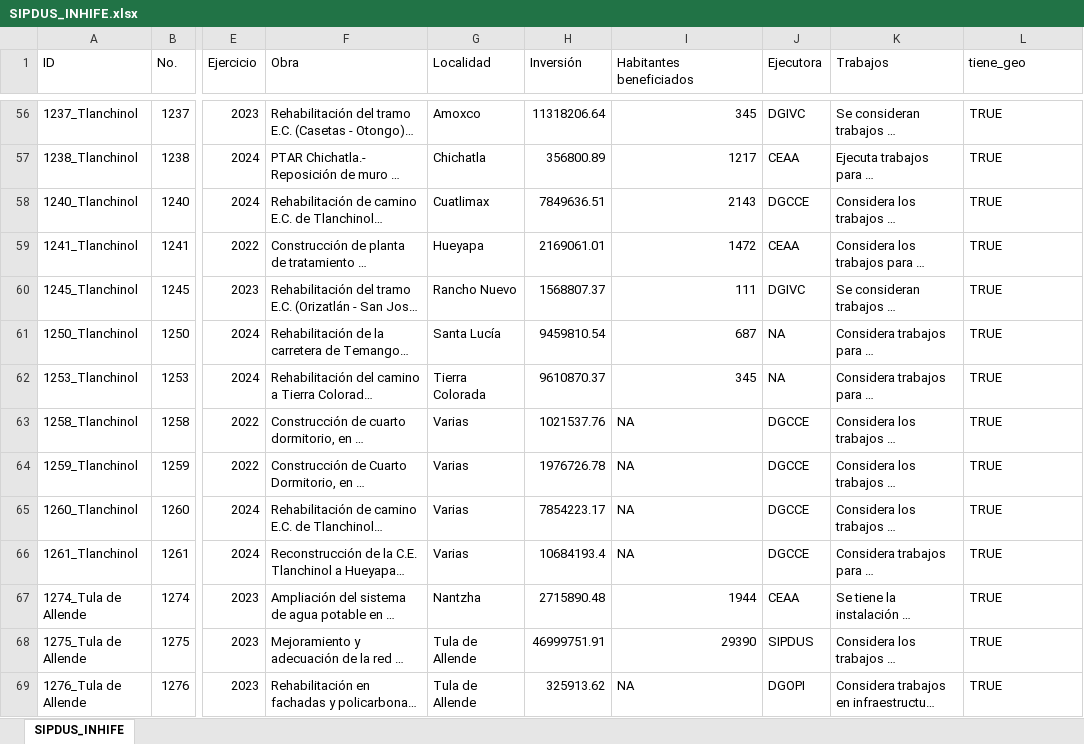
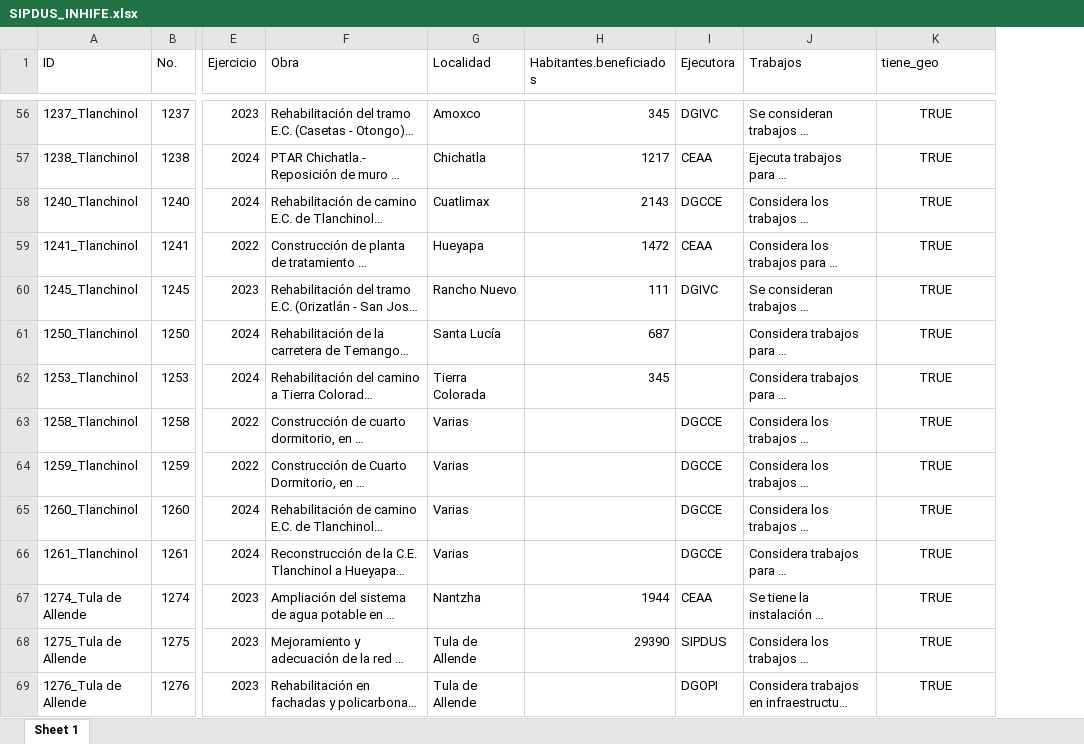
Before and after one commit to JairEsc/Municipal_Inversion_3_a-os, an Excel workbook: Datos/SIPDUS_INHIFE.xlsx, sheet Sheet 1, drawn as a sheet; only a part is shown, gaps mark what is left out; long unchanged cells end in …; values as stored, in another font and other column widths than the file's, no borders; removed rows and columns are numbered as before the commit, all else as after; the diff covers the shown part only; the diff names each change by its address in the sheet, - before the commit and + after, or states it on an @@ line.

```diff
--- a/Datos/SIPDUS_INHIFE.xlsx (sheet Sheet 1)
+++ b/Datos/SIPDUS_INHIFE.xlsx (sheet Sheet 1)
-sheet tab: SIPDUS_INHIFE
+sheet tab: Sheet 1
-column H (Inversión), rows 56-69: 11318206.64 | 356800.89 | 7849636.51 | 2169061.01 | 1568807.37 | 9459810.54 | 9610870.37 | 1021537.76 | 1976726.78 | 7854223.17 | 10684193.4 | 2715890.48 | 46999751.91 | 325913.62
-H1: Habitantes beneficiados
+H1: Habitantes.beneficiados
-K56:K69 alignment: left
+K56:K69 alignment: center
-I61:I62 (Ejecutora): NA
+I61:I62 (Ejecutora): (empty)
-H63:H66 (Habitantes.beneficiados): NA
+H63:H66 (Habitantes.beneficiados): (empty)
-H69 (Habitantes.beneficiados): NA
+H69 (Habitantes.beneficiados): (empty)
```
Also changed, not shown: 1329 edited cells and cell formats elsewhere in this sheet, 8 other files.
